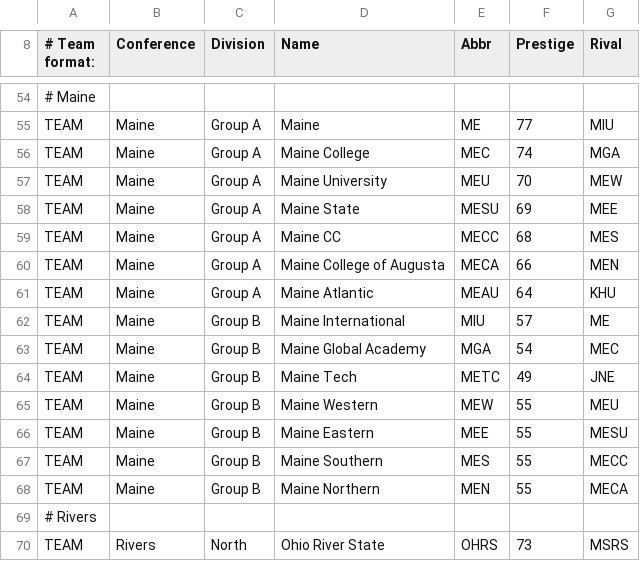
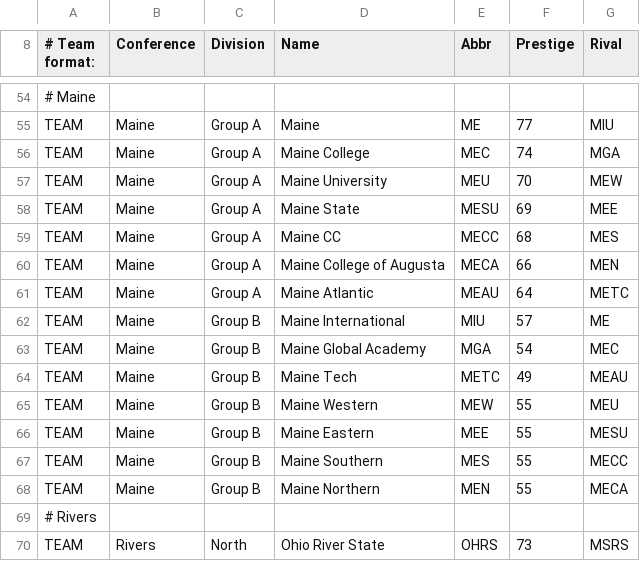
Before and after one commit to TheNFL/..., a CSV file: doc - Sheet1 (3).csv, drawn as a sheet; only a part is shown, gaps mark what is left out.

Commit message:
Update doc - Sheet1 (3).csv

```diff
--- a/doc - Sheet1 (3).csv
+++ b/doc - Sheet1 (3).csv
@@ -60,6 +60,6 @@ TEAM,Maine,Group A,Maine CC,MECC,68,MES,,,
 TEAM,Maine,Group A,Maine College of Augusta,MECA,66,MEN,,,
-TEAM,Maine,Group A,Maine Atlantic,MEAU,64,KHU,,,
+TEAM,Maine,Group A,Maine Atlantic,MEAU,64,METC,,,
 TEAM,Maine,Group B,Maine International,MIU,57,ME,,,
 TEAM,Maine,Group B,Maine Global Academy,MGA,54,MEC,,,
-TEAM,Maine,Group B,Maine Tech,METC,49,JNE,,,
+TEAM,Maine,Group B,Maine Tech,METC,49,MEAU,,,
 TEAM,Maine,Group B,Maine Western,MEW,55,MEU,,,
```
